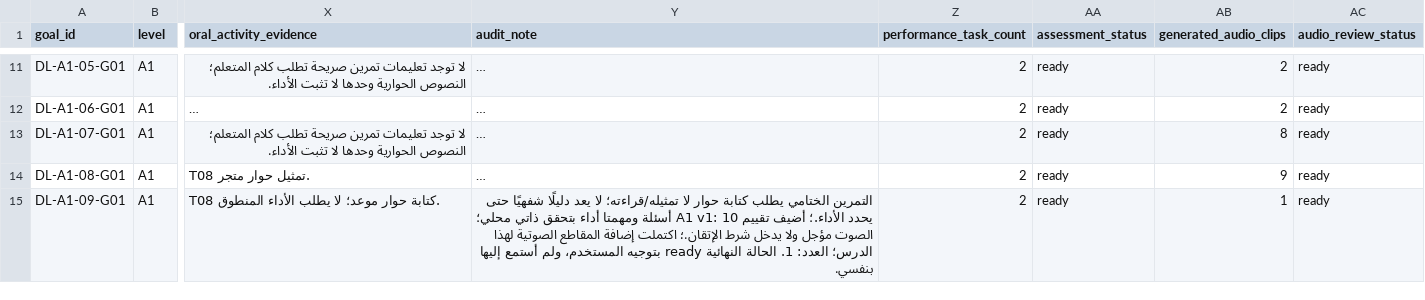
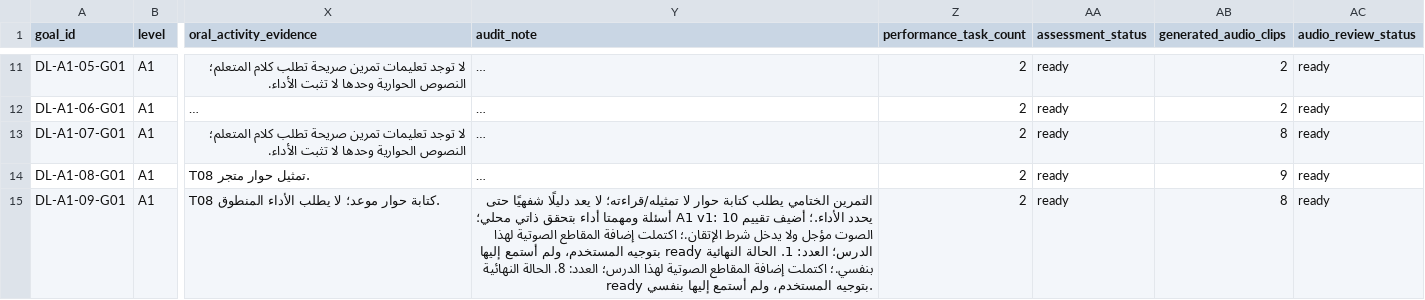
Before and after one commit to naderba69/deutschlern, a CSV file: data/curriculum-file-audit.csv, drawn as a sheet; only a part is shown, gaps mark what is left out; long unchanged cells end in …; the diff covers the shown part only; the diff names each change by its address in the sheet, - before the commit and + after, or states it on an @@ line.

```diff
--- a/data/curriculum-file-audit.csv
+++ b/data/curriculum-file-audit.csv
-Y15 (audit_note): …أستمع إليها بنفسي.
+Y15 (audit_note): …أستمع إليها بنفسي.؛ اكتملت إضافة المقاطع الصوتية لهذا الدرس؛ العدد: 8. الحالة النهائية ready بتوجيه المستخدم، ولم أستمع إليها بنفسي.
-AB15 (generated_audio_clips): 1
+AB15 (generated_audio_clips): 8
```
Also changed, not shown: 6 edited cells elsewhere in this file, data/audio-asset-register.csv, 21 other files.
